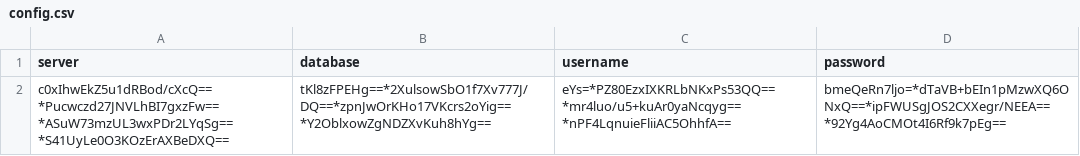
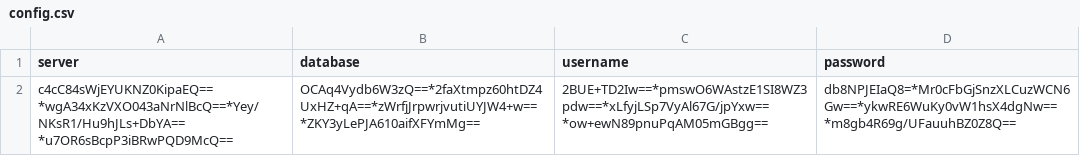
Before and after one commit to Rafael-T-Santos/Consulta-Contribuintes, a CSV file: _config/config.csv, drawn as a sheet.

Commit message:
alteracao config

```diff
--- a/_config/config.csv
+++ b/_config/config.csv
@@ -1,2 +1,2 @@
 server;database;username;password
-c0xIhwEkZ5u1dRBod/cXcQ==*Pucwczd27JNVLhBI7gxzFw==*ASuW73mzUL3wxPDr2LYqSg==*S41UyLe0O3KOzErAXBeDXQ==;tKl8zFPEHg==*2XulsowSbO1f7Xv777J/DQ==*zpnJwOrKHo17VKcrs2oYig==*Y2OblxowZgNDZXvKuh8hYg==;eYs=*PZ80EzxIXKRLbNKxPs53QQ==*mr4luo/u5+kuAr0yaNcqyg==*nPF4LqnuieFliiAC5OhhfA==;bmeQeRn7ljo=*dTaVB+bEIn1pMzwXQ6ONxQ==*ipFWUSgJOS2CXXegr/NEEA==*92Yg4AoCMOt4I6Rf9k7pEg==
+c4cC84sWjEYUKNZ0KipaEQ==*wgA34xKzVXO043aNrNlBcQ==*Yey/NKsR1/Hu9hJLs+DbYA==*u7OR6sBcpP3iBRwPQD9McQ==;OCAq4Vydb6W3zQ==*2faXtmpz60htDZ4UxHZ+qA==*zWrfjJrpwrjvutiUYJW4+w==*ZKY3yLePJA610aifXFYmMg==;2BUE+TD2Iw==*pmswO6WAstzE1SI8WZ3pdw==*xLfyjLSp7VyAl67G/jpYxw==*ow+ewN89pnuPqAM05mGBgg==;db8NPJEIaQ8=*Mr0cFbGjSnzXLCuzWCN6Gw==*ykwRE6WuKy0vW1hsX4dgNw==*m8gb4R69g/UFauuhBZ0Z8Q==
```
Also changed, not shown: 3 other files.
